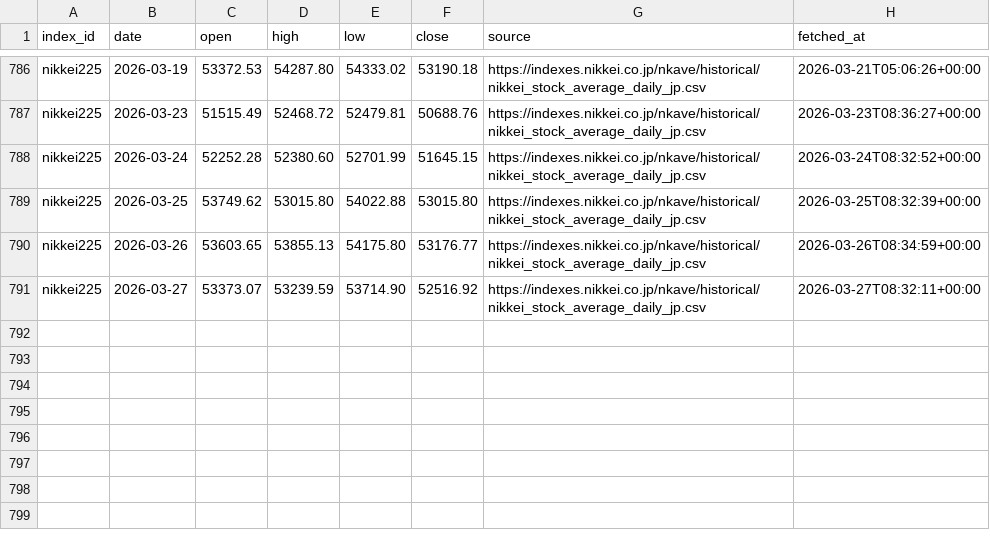
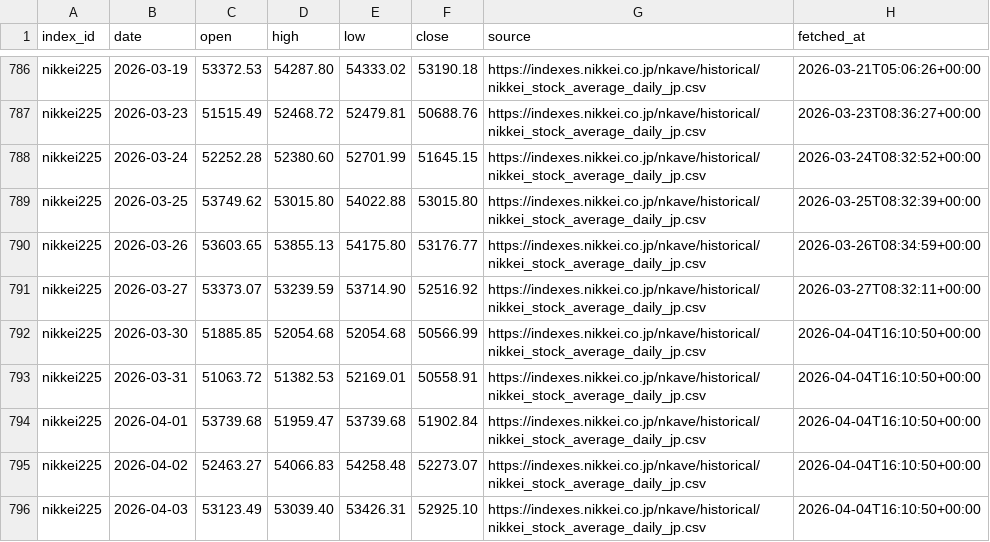
Before and after one commit to ganase/stock_market_index, a CSV file: data/indexes/nikkei225/daily.csv, drawn as a sheet; only a part is shown, gaps mark what is left out; the diff names each change by its address in the sheet, - before the commit and + after, or states it on an @@ line.

```diff
--- a/data/indexes/nikkei225/daily.csv
+++ b/data/indexes/nikkei225/daily.csv
+row 792: nikkei225 | 2026-03-30 | 51885.85 | 52054.68 | 52054.68 | 50566.99 | https://indexes.nikkei.co.jp/nkave/historical/nikkei_stock_average_daily_jp.csv | 2026-04-04T16:10:50+00:00
+row 793: nikkei225 | 2026-03-31 | 51063.72 | 51382.53 | 52169.01 | 50558.91 | https://indexes.nikkei.co.jp/nkave/historical/nikkei_stock_average_daily_jp.csv | 2026-04-04T16:10:50+00:00
+row 794: nikkei225 | 2026-04-01 | 53739.68 | 51959.47 | 53739.68 | 51902.84 | https://indexes.nikkei.co.jp/nkave/historical/nikkei_stock_average_daily_jp.csv | 2026-04-04T16:10:50+00:00
+row 795: nikkei225 | 2026-04-02 | 52463.27 | 54066.83 | 54258.48 | 52273.07 | https://indexes.nikkei.co.jp/nkave/historical/nikkei_stock_average_daily_jp.csv | 2026-04-04T16:10:50+00:00
+row 796: nikkei225 | 2026-04-03 | 53123.49 | 53039.40 | 53426.31 | 52925.10 | https://indexes.nikkei.co.jp/nkave/historical/nikkei_stock_average_daily_jp.csv | 2026-04-04T16:10:50+00:00
```
